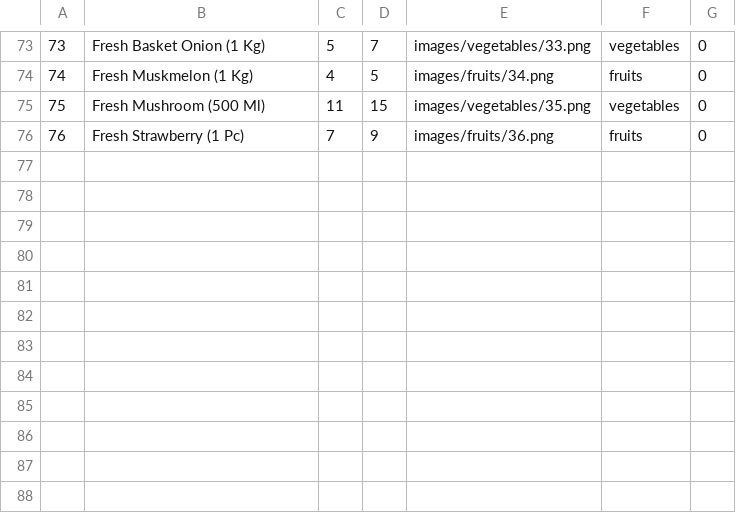
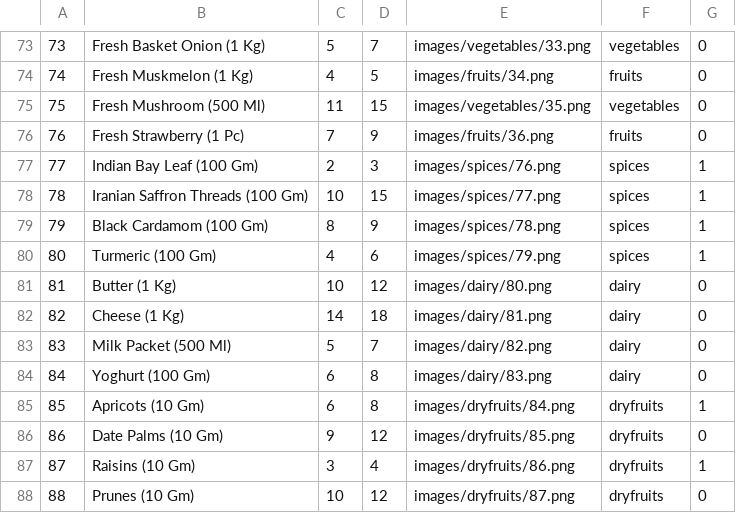
Before and after one commit to RajarsiGit/Grocery-Website, a CSV file: product_details.csv, drawn as a sheet; only a part is shown, gaps mark what is left out; the diff names each change by its address in the sheet, - before the commit and + after, or states it on an @@ line.

```diff
--- a/product_details.csv
+++ b/product_details.csv
+row 77: 77 | Indian Bay Leaf (100 Gm) | 2 | 3 | images/spices/76.png | spices | 1
+row 78: 78 | Iranian Saffron Threads (100 Gm) | 10 | 15 | images/spices/77.png | spices | 1
+row 79: 79 | Black Cardamom (100 Gm) | 8 | 9 | images/spices/78.png | spices | 1
+row 80: 80 | Turmeric (100 Gm) | 4 | 6 | images/spices/79.png | spices | 1
+row 81: 81 | Butter (1 Kg) | 10 | 12 | images/dairy/80.png | dairy | 0
+row 82: 82 | Cheese (1 Kg) | 14 | 18 | images/dairy/81.png | dairy | 0
+row 83: 83 | Milk Packet (500 Ml) | 5 | 7 | images/dairy/82.png | dairy | 0
+row 84: 84 | Yoghurt (100 Gm) | 6 | 8 | images/dairy/83.png | dairy | 0
+row 85: 85 | Apricots (10 Gm) | 6 | 8 | images/dryfruits/84.png | dryfruits | 1
+row 86: 86 | Date Palms (10 Gm) | 9 | 12 | images/dryfruits/85.png | dryfruits | 0
+row 87: 87 | Raisins (10 Gm) | 3 | 4 | images/dryfruits/86.png | dryfruits | 1
+row 88: 88 | Prunes (10 Gm) | 10 | 12 | images/dryfruits/87.png | dryfruits | 0
```
Also changed, not shown: 17 other files.
